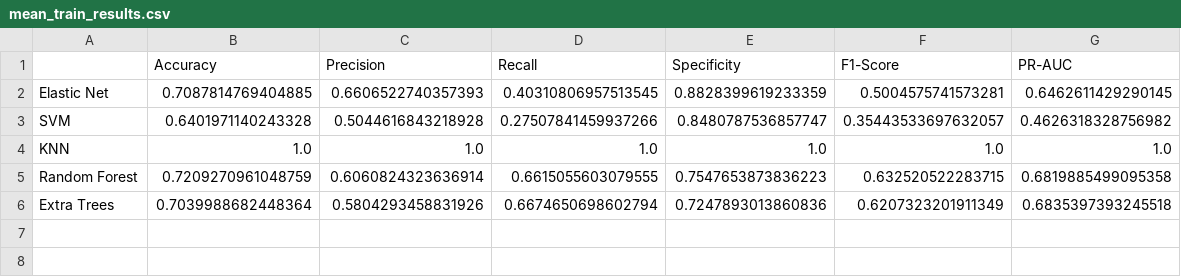
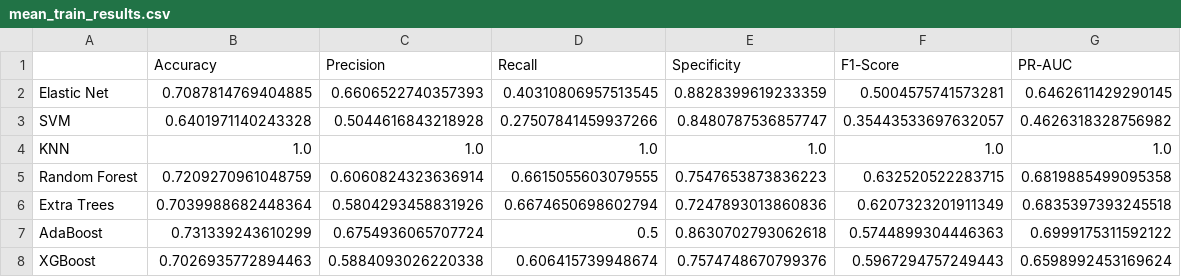
Before and after one commit to MiguelGomGar/TFM, a CSV file: results/clinical_data_modelling/mean_train_results.csv, drawn as a sheet; the diff names each change by its address in the sheet, - before the commit and + after, or states it on an @@ line.

```diff
--- a/results/clinical_data_modelling/mean_train_results.csv
+++ b/results/clinical_data_modelling/mean_train_results.csv
+row 7: AdaBoost | 0.731339243610299 | 0.6754936065707724 | 0.5 | 0.8630702793062618 | 0.5744899304446363 | 0.6999175311592122
+row 8: XGBoost | 0.7026935772894463 | 0.5884093026220338 | 0.606415739948674 | 0.7574748670799376 | 0.5967294757249443 | 0.6598992453169624
```
Also changed, not shown: results/clinical_data_modelling/mean_test_results.csv, results/clinical_data_modelling/mean_validation_results.csv, 25 other files.
